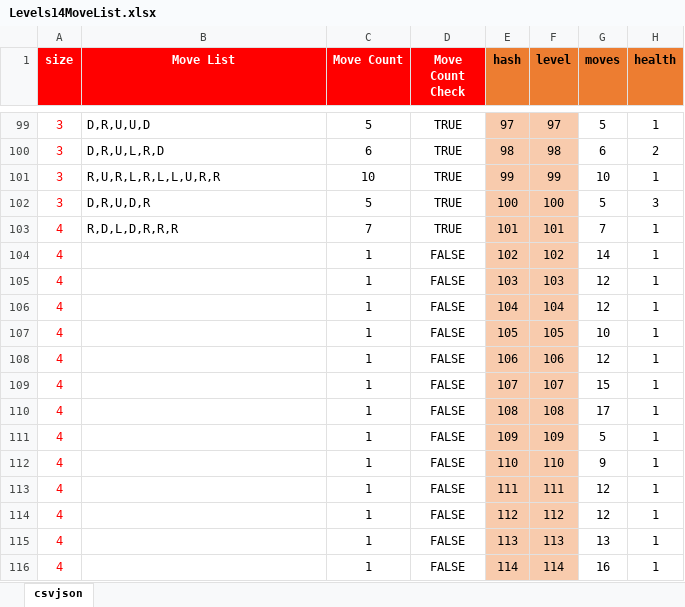
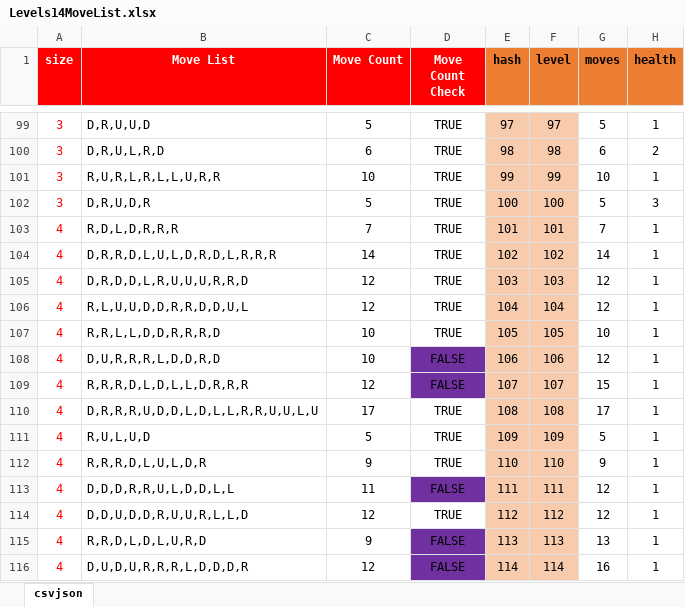
Before and after one commit to emchar1/PUZLBoy, an Excel workbook: JSON/Levels14MoveList.xlsx, sheet csvjson, drawn as a sheet; only a part is shown, gaps mark what is left out; values as stored, in another font and other column widths than the file's, no borders; the diff covers the shown part only; the diff names each change by its address in the sheet, - before the commit and + after, or states it on an @@ line.

```diff
--- a/JSON/Levels14MoveList.xlsx (sheet csvjson)
+++ b/JSON/Levels14MoveList.xlsx (sheet csvjson)
-B104 (Move List): (empty)
+B104 (Move List): D,R,R,D,L,U,L,D,R,D,L,R,R,R
-C104 (Move Count): 1
+C104 (Move Count): 14
-D104:D107 (Move Count Check): FALSE
+D104:D107 (Move Count Check): TRUE
-B105 (Move List): (empty)
+B105 (Move List): D,R,D,D,L,R,U,U,U,R,R,D
-C105:C106 (Move Count): 1
+C105:C106 (Move Count): 12
-B106 (Move List): (empty)
+B106 (Move List): R,L,U,U,D,D,R,R,D,D,U,L
-B107 (Move List): (empty)
+B107 (Move List): R,R,L,L,D,D,R,R,R,D
-C107:C108 (Move Count): 1
+C107:C108 (Move Count): 10
-B108 (Move List): (empty)
+B108 (Move List): D,U,R,R,R,L,D,D,R,D
-D108:D109 fill: none
+D108:D109 fill: #7030A0
-B109 (Move List): (empty)
+B109 (Move List): R,R,R,D,L,D,L,L,D,R,R,R
-C109 (Move Count): 1
+C109 (Move Count): 12
-B110 (Move List): (empty)
+B110 (Move List): D,R,R,R,U,D,D,L,D,L,L,R,R,U,U,L,U
-C110 (Move Count): 1
+C110 (Move Count): 17
-D110:D112 (Move Count Check): FALSE
+D110:D112 (Move Count Check): TRUE
-B111 (Move List): (empty)
+B111 (Move List): R,U,L,U,D
-C111 (Move Count): 1
+C111 (Move Count): 5
-B112 (Move List): (empty)
+B112 (Move List): R,R,R,D,L,U,L,D,R
-C112 (Move Count): 1
+C112 (Move Count): 9
-B113 (Move List): (empty)
+B113 (Move List): D,D,D,R,R,U,L,D,D,L,L
-C113 (Move Count): 1
+C113 (Move Count): 11
-D113 fill: none
+D113 fill: #7030A0
-B114 (Move List): (empty)
+B114 (Move List): D,D,U,D,D,R,U,U,R,L,L,D
-C114 (Move Count): 1
+C114 (Move Count): 12
-D114 (Move Count Check): FALSE
+D114 (Move Count Check): TRUE
-B115 (Move List): (empty)
+B115 (Move List): R,R,D,L,D,L,U,R,D
-C115 (Move Count): 1
+C115 (Move Count): 9
-D115:D116 fill: none
+D115:D116 fill: #7030A0
-B116 (Move List): (empty)
+B116 (Move List): D,U,D,U,R,R,R,L,D,D,D,R
-C116 (Move Count): 1
+C116 (Move Count): 12
```
Also changed, not shown: 1 added row, 17 edited cells and cell formats elsewhere in this sheet, 3 other files.
